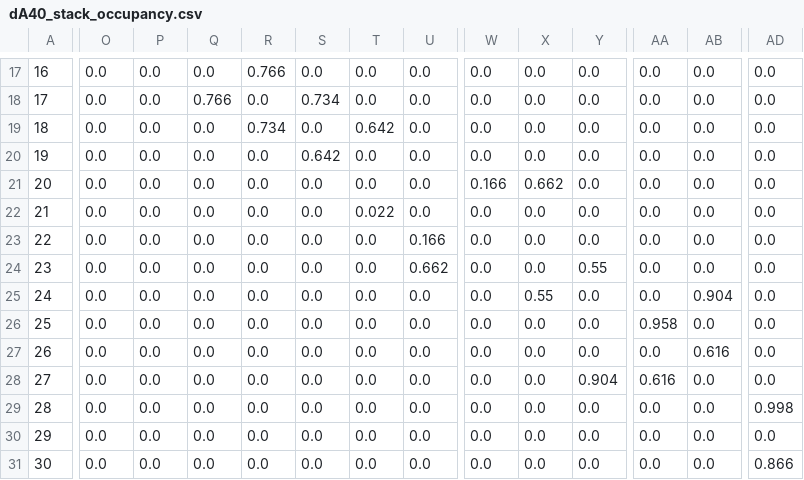
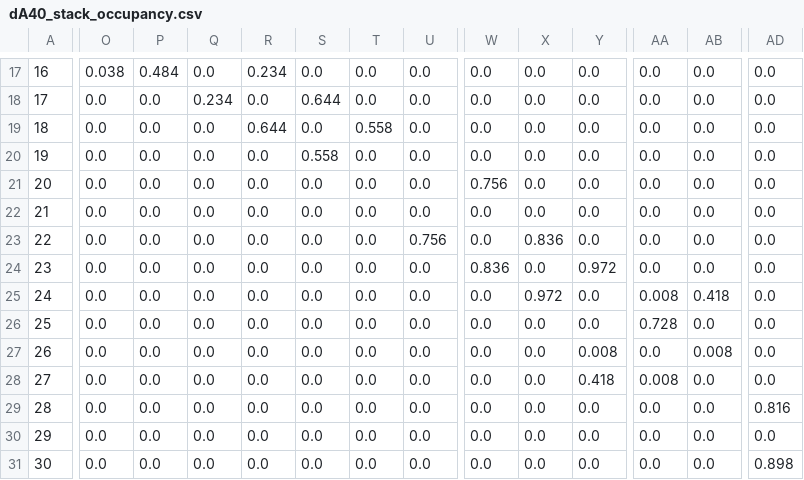
Before and after one commit to gwen-zh/dna-nanopore-3m-kcl-md, a CSV file: ssdna/comparison/results/dA40_stack_occupancy.csv, drawn as a sheet; only a part is shown, gaps mark what is left out; the diff covers the shown part only; the diff names each change by its address in the sheet, - before the commit and + after, or states it on an @@ line.

```diff
--- a/ssdna/comparison/results/dA40_stack_occupancy.csv
+++ b/ssdna/comparison/results/dA40_stack_occupancy.csv
-O17: 0.0
+O17: 0.038
-P17: 0.0
+P17: 0.484
-R17: 0.766
+R17: 0.234
-Q18: 0.766
+Q18: 0.234
-S18: 0.734
+S18: 0.644
-R19: 0.734
+R19: 0.644
-T19: 0.642
+T19: 0.558
-S20: 0.642
+S20: 0.558
-W21: 0.166
+W21: 0.756
-X21: 0.662
+X21: 0.0
-T22: 0.022
+T22: 0.0
-U23: 0.166
+U23: 0.756
-X23: 0.0
+X23: 0.836
-U24: 0.662
+U24: 0.0
-W24: 0.0
+W24: 0.836
-Y24: 0.55
+Y24: 0.972
-X25: 0.55
+X25: 0.972
-AA25: 0.0
+AA25: 0.008
-AB25: 0.904
+AB25: 0.418
-AA26: 0.958
+AA26: 0.728
-Y27: 0.0
+Y27: 0.008
-AB27: 0.616
+AB27: 0.008
-Y28: 0.904
+Y28: 0.418
-AA28: 0.616
+AA28: 0.008
-AD29: 0.998
+AD29: 0.816
-AD31: 0.866
+AD31: 0.898
```
Also changed, not shown: 48 edited cells elsewhere in this file, 22 other files.
